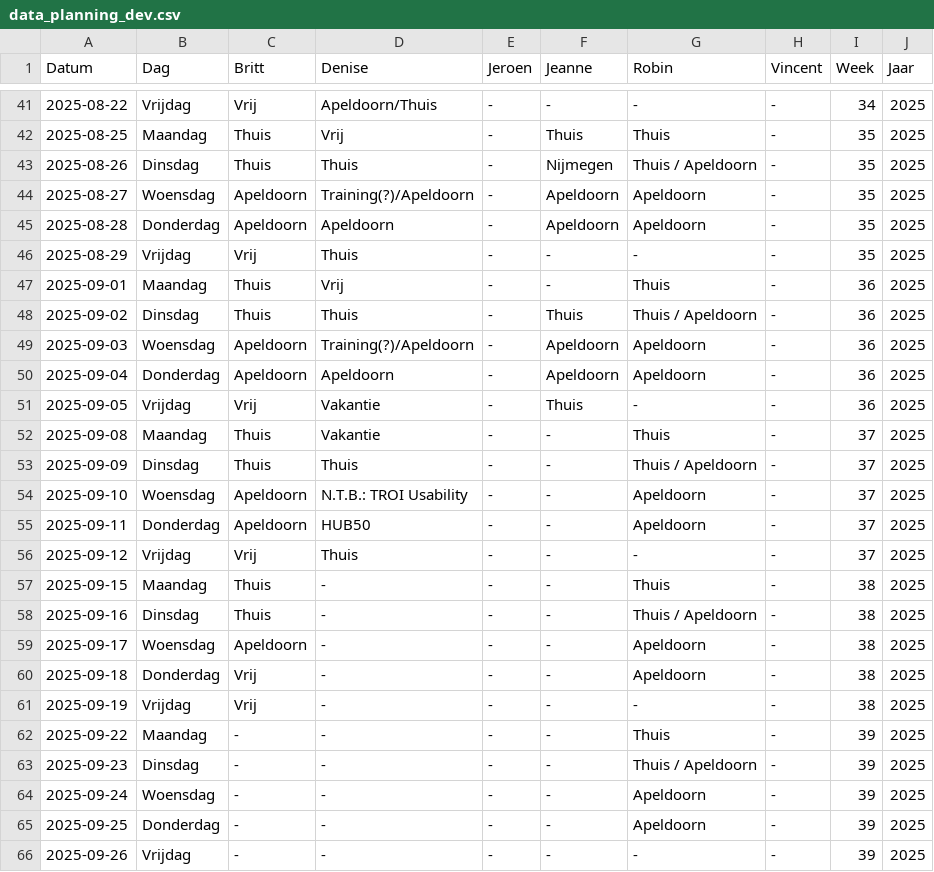
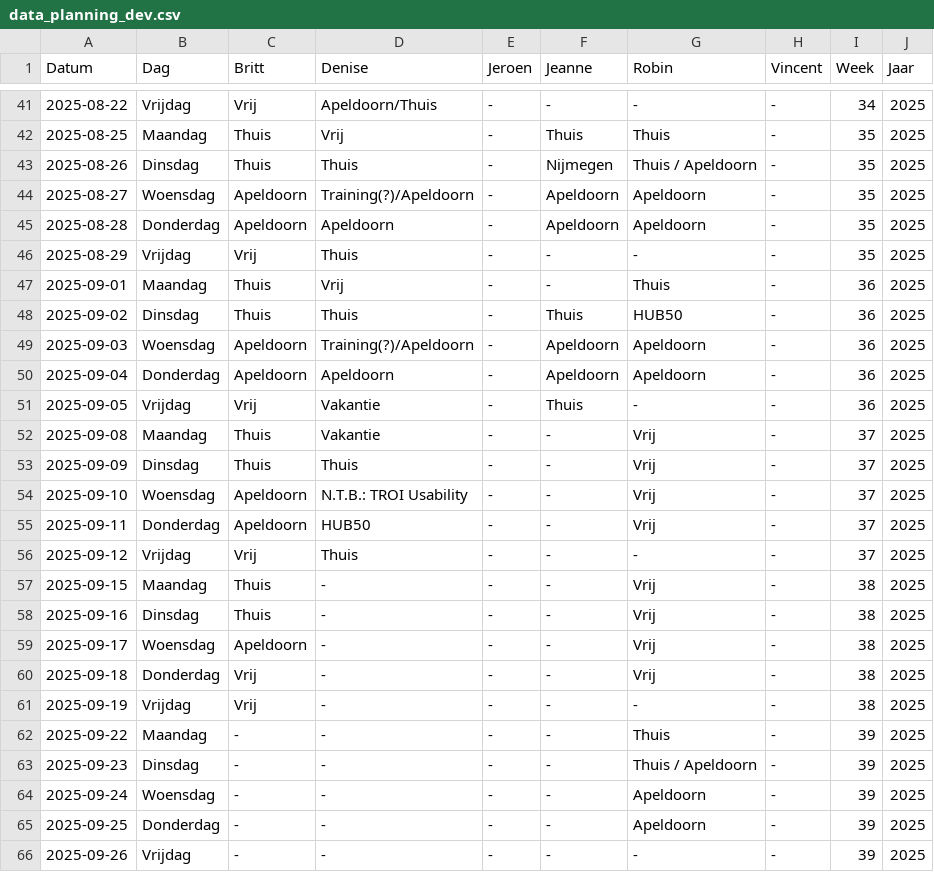
Before and after one commit to Britttvg/planning-tool, a CSV file: src/data/data_planning_dev.csv, drawn as a sheet; only a part is shown, gaps mark what is left out.

Commit message:
Update CSV src/data/data_planning_dev.csv, time 2025-08-13 07:10:40.805375

```diff
--- a/src/data/data_planning_dev.csv
+++ b/src/data/data_planning_dev.csv
@@ -47,3 +47,3 @@ Datum,Dag,Britt,Denise,Jeroen,Jeanne,Robin,Vincent,Week,Jaar
 2025-09-01,Maandag,Thuis,Vrij,-,-,Thuis,-,36,2025
-2025-09-02,Dinsdag,Thuis,Thuis,-,Thuis,Thuis / Apeldoorn,-,36,2025
+2025-09-02,Dinsdag,Thuis,Thuis,-,Thuis,HUB50,-,36,2025
 2025-09-03,Woensdag,Apeldoorn,Training(?)/Apeldoorn,-,Apeldoorn,Apeldoorn,-,36,2025
@@ -51,11 +51,11 @@ Datum,Dag,Britt,Denise,Jeroen,Jeanne,Robin,Vincent,Week,Jaar
 2025-09-05,Vrijdag,Vrij,Vakantie,-,Thuis,-,-,36,2025
-2025-09-08,Maandag,Thuis,Vakantie,-,-,Thuis,-,37,2025
-2025-09-09,Dinsdag,Thuis,Thuis,-,-,Thuis / Apeldoorn,-,37,2025
-2025-09-10,Woensdag,Apeldoorn,N.T.B.: TROI Usability,-,-,Apeldoorn,-,37,2025
-2025-09-11,Donderdag,Apeldoorn,HUB50,-,-,Apeldoorn,-,37,2025
+2025-09-08,Maandag,Thuis,Vakantie,-,-,Vrij,-,37,2025
+2025-09-09,Dinsdag,Thuis,Thuis,-,-,Vrij,-,37,2025
+2025-09-10,Woensdag,Apeldoorn,N.T.B.: TROI Usability,-,-,Vrij,-,37,2025
+2025-09-11,Donderdag,Apeldoorn,HUB50,-,-,Vrij,-,37,2025
 2025-09-12,Vrijdag,Vrij,Thuis,-,-,-,-,37,2025
-2025-09-15,Maandag,Thuis,-,-,-,Thuis,-,38,2025
-2025-09-16,Dinsdag,Thuis,-,-,-,Thuis / Apeldoorn,-,38,2025
-2025-09-17,Woensdag,Apeldoorn,-,-,-,Apeldoorn,-,38,2025
-2025-09-18,Donderdag,Vrij,-,-,-,Apeldoorn,-,38,2025
+2025-09-15,Maandag,Thuis,-,-,-,Vrij,-,38,2025
+2025-09-16,Dinsdag,Thuis,-,-,-,Vrij,-,38,2025
+2025-09-17,Woensdag,Apeldoorn,-,-,-,Vrij,-,38,2025
+2025-09-18,Donderdag,Vrij,-,-,-,Vrij,-,38,2025
 2025-09-19,Vrijdag,Vrij,-,-,-,-,-,38,2025
```
